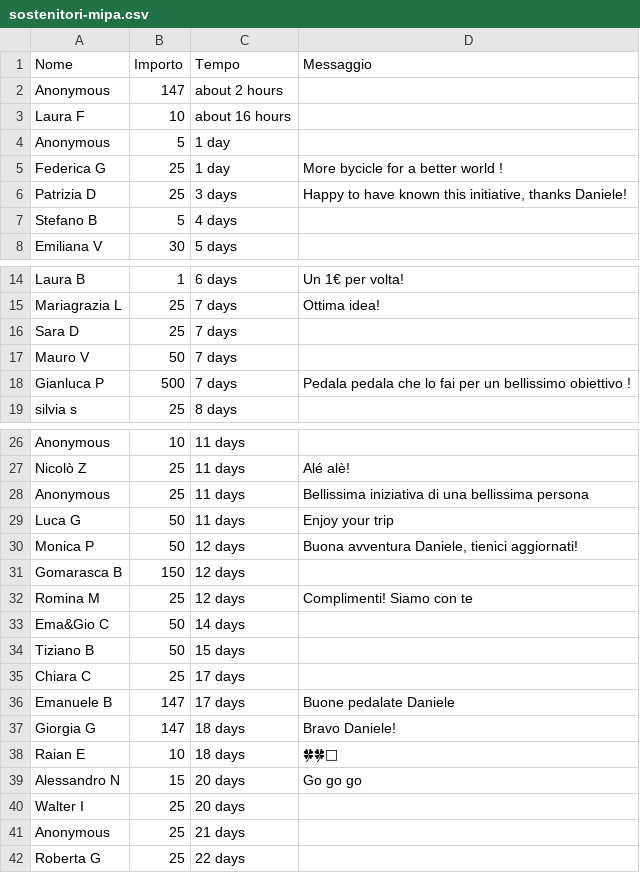
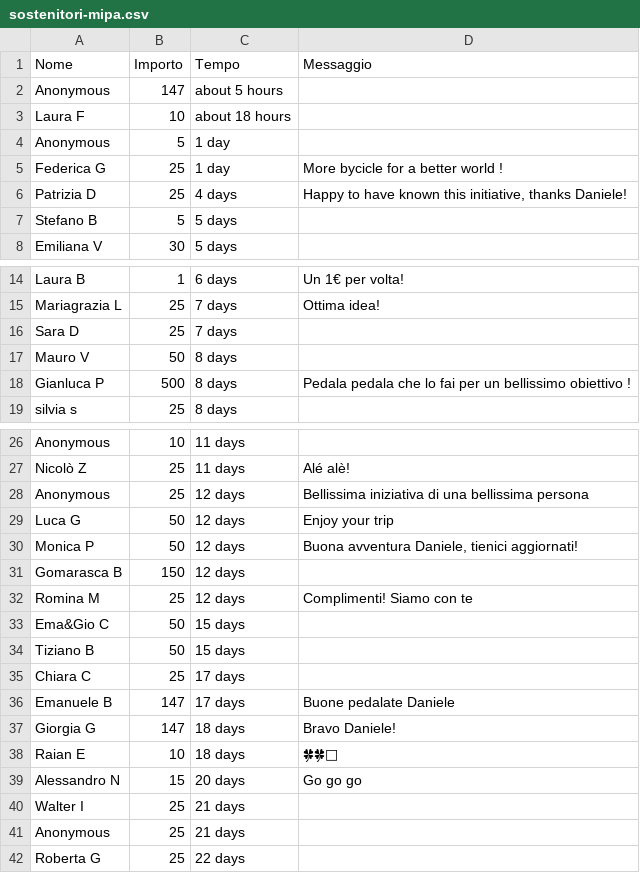
Before and after one commit to dannybag/inbiciperilmondo, a CSV file: sostenitori-mipa.csv, drawn as a sheet; only a part is shown, gaps mark what is left out.

```diff
--- a/sostenitori-mipa.csv
+++ b/sostenitori-mipa.csv
@@ -1,8 +1,8 @@
 "Nome","Importo","Tempo","Messaggio"
-"Anonymous","147","about 2 hours",""
-"Laura F","10","about 16 hours",""
+"Anonymous","147","about 5 hours",""
+"Laura F","10","about 18 hours",""
 "Anonymous","5","1 day",""
 "Federica G","25","1 day","More bycicle for a better world !"
-"Patrizia D","25","3 days","Happy to have known this initiative, thanks Daniele!"
-"Stefano B","5","4 days",""
+"Patrizia D","25","4 days","Happy to have known this initiative, thanks Daniele!"
+"Stefano B","5","5 days",""
 "Emiliana V","30","5 days",""
@@ -16,4 +16,4 @@
 "Sara D","25","7 days",""
-"Mauro V","50","7 days",""
-"Gianluca P","500","7 days","Pedala pedala che lo fai per un bellissimo obiettivo !"
+"Mauro V","50","8 days",""
+"Gianluca P","500","8 days","Pedala pedala che lo fai per un bellissimo obiettivo !"
 "silvia s","25","8 days",""
@@ -27,4 +27,4 @@
 "Nicolò Z","25","11 days","Alé alè!"
-"Anonymous","25","11 days","Bellissima iniziativa di una bellissima persona"
-"Luca G","50","11 days","Enjoy your trip"
+"Anonymous","25","12 days","Bellissima iniziativa di una bellissima persona"
+"Luca G","50","12 days","Enjoy your trip"
 "Monica P","50","12 days","Buona avventura Daniele, tienici aggiornati!"
@@ -32,3 +32,3 @@
 "Romina M","25","12 days","Complimenti! Siamo con te"
-"Ema&Gio C","50","14 days",""
+"Ema&Gio C","50","15 days",""
 "Tiziano B","50","15 days",""
@@ -39,3 +39,3 @@
 "Alessandro N","15","20 days","Go go go"
-"Walter I","25","20 days",""
+"Walter I","25","21 days",""
 "Anonymous","25","21 days",""
```
Also changed, not shown: 1 other file.
